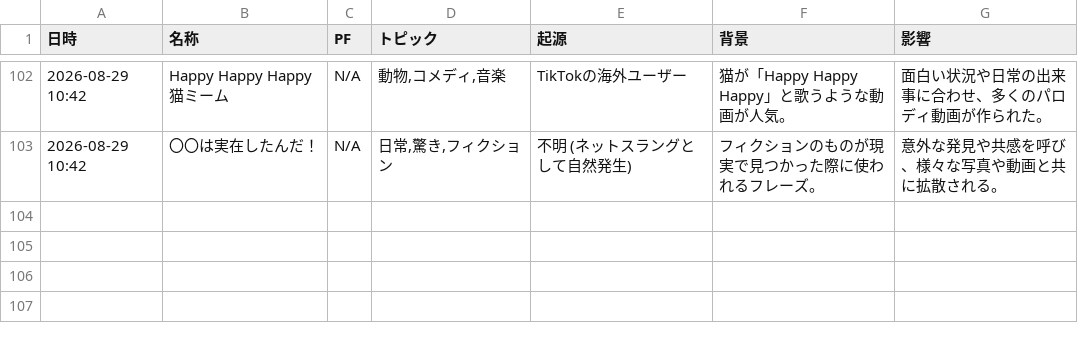
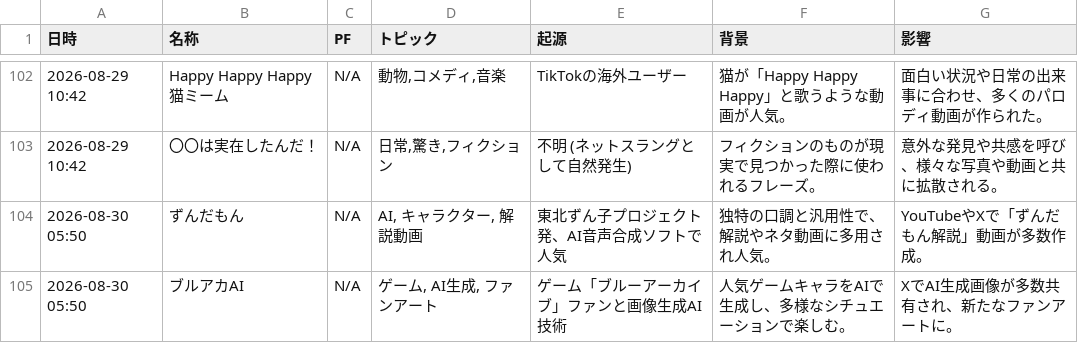
Before and after one commit to Hamaaan/sns-meme-reporting-jp, a CSV file: data/2026/2026-08_meme_trends.csv, drawn as a sheet; only a part is shown, gaps mark what is left out; the diff names each change by its address in the sheet, - before the commit and + after, or states it on an @@ line.

```diff
--- a/data/2026/2026-08_meme_trends.csv
+++ b/data/2026/2026-08_meme_trends.csv
+row 104: 2026-08-30 05:50 | ずんだもん | N/A | AI, キャラクター, 解説動画 | 東北ずん子プロジェクト発、AI音声合成ソフトで人気 | 独特の口調と汎用性で、解説やネタ動画に多用され人気。 | YouTubeやXで「ずんだもん解説」動画が多数作成。
+row 105: 2026-08-30 05:50 | ブルアカAI | N/A | ゲーム, AI生成, ファンアート | ゲーム「ブルーアーカイブ」ファンと画像生成AI技術 | 人気ゲームキャラをAIで生成し、多様なシチュエーションで楽しむ。 | XでAI生成画像が多数共有され、新たなファンアートに。
```
Also changed, not shown: 1 other file.
